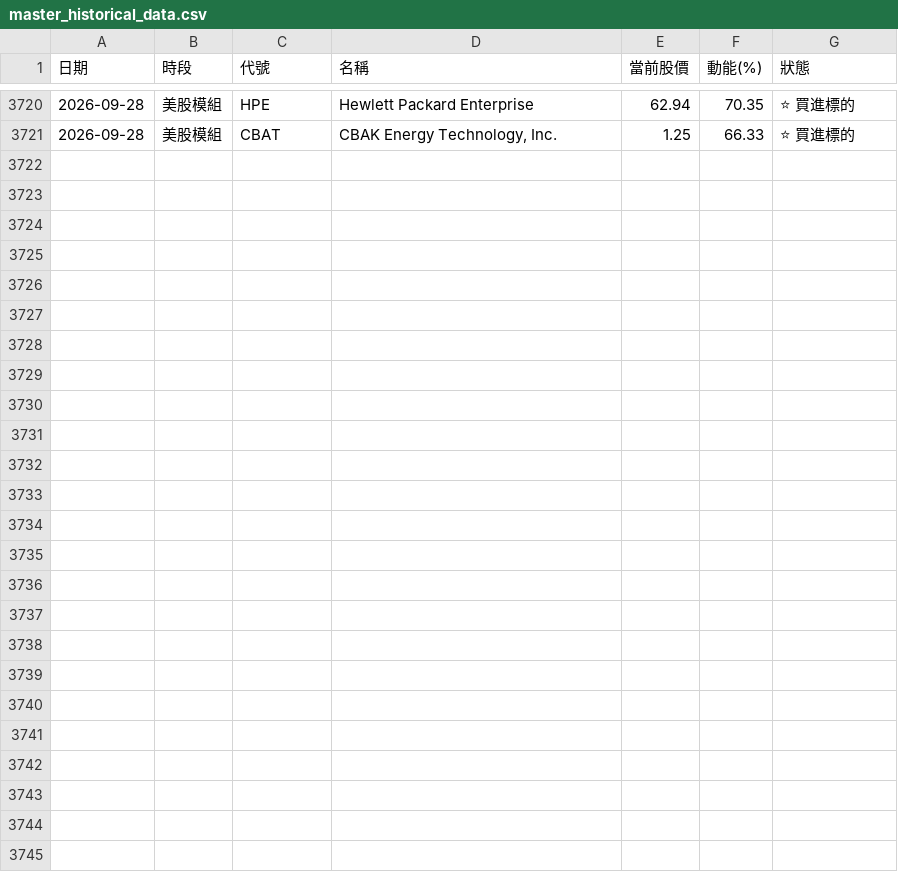
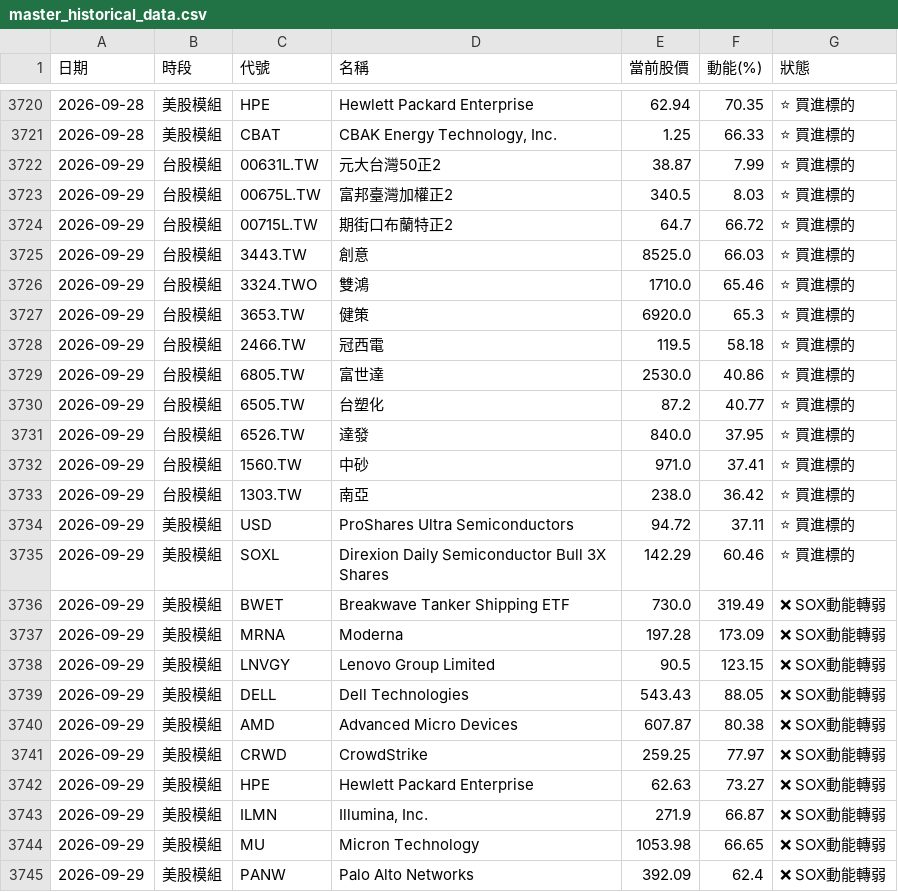
Before and after one commit to ainsliemile/TW_daily_stock, a CSV file: master_historical_data.csv, drawn as a sheet; only a part is shown, gaps mark what is left out; the diff names each change by its address in the sheet, - before the commit and + after, or states it on an @@ line.

```diff
--- a/master_historical_data.csv
+++ b/master_historical_data.csv
+row 3722: 2026-09-29 | 台股模組 | 00631L.TW | 元大台灣50正2 | 38.87 | 7.99 | ⭐ 買進標的
+row 3723: 2026-09-29 | 台股模組 | 00675L.TW | 富邦臺灣加權正2 | 340.5 | 8.03 | ⭐ 買進標的
+row 3724: 2026-09-29 | 台股模組 | 00715L.TW | 期街口布蘭特正2 | 64.7 | 66.72 | ⭐ 買進標的
+row 3725: 2026-09-29 | 台股模組 | 3443.TW | 創意 | 8525.0 | 66.03 | ⭐ 買進標的
+row 3726: 2026-09-29 | 台股模組 | 3324.TWO | 雙鴻 | 1710.0 | 65.46 | ⭐ 買進標的
+row 3727: 2026-09-29 | 台股模組 | 3653.TW | 健策 | 6920.0 | 65.3 | ⭐ 買進標的
+row 3728: 2026-09-29 | 台股模組 | 2466.TW | 冠西電 | 119.5 | 58.18 | ⭐ 買進標的
+row 3729: 2026-09-29 | 台股模組 | 6805.TW | 富世達 | 2530.0 | 40.86 | ⭐ 買進標的
+row 3730: 2026-09-29 | 台股模組 | 6505.TW | 台塑化 | 87.2 | 40.77 | ⭐ 買進標的
+row 3731: 2026-09-29 | 台股模組 | 6526.TW | 達發 | 840.0 | 37.95 | ⭐ 買進標的
+row 3732: 2026-09-29 | 台股模組 | 1560.TW | 中砂 | 971.0 | 37.41 | ⭐ 買進標的
+row 3733: 2026-09-29 | 台股模組 | 1303.TW | 南亞 | 238.0 | 36.42 | ⭐ 買進標的
+row 3734: 2026-09-29 | 美股模組 | USD | ProShares Ultra Semiconductors | 94.72 | 37.11 | ⭐ 買進標的
+row 3735: 2026-09-29 | 美股模組 | SOXL | Direxion Daily Semiconductor Bull 3X Shares | 142.29 | 60.46 | ⭐ 買進標的
+row 3736: 2026-09-29 | 美股模組 | BWET | Breakwave Tanker Shipping ETF | 730.0 | 319.49 | ❌ SOX動能轉弱
+row 3737: 2026-09-29 | 美股模組 | MRNA | Moderna | 197.28 | 173.09 | ❌ SOX動能轉弱
+row 3738: 2026-09-29 | 美股模組 | LNVGY | Lenovo Group Limited | 90.5 | 123.15 | ❌ SOX動能轉弱
+row 3739: 2026-09-29 | 美股模組 | DELL | Dell Technologies | 543.43 | 88.05 | ❌ SOX動能轉弱
+row 3740: 2026-09-29 | 美股模組 | AMD | Advanced Micro Devices | 607.87 | 80.38 | ❌ SOX動能轉弱
+row 3741: 2026-09-29 | 美股模組 | CRWD | CrowdStrike | 259.25 | 77.97 | ❌ SOX動能轉弱
+row 3742: 2026-09-29 | 美股模組 | HPE | Hewlett Packard Enterprise | 62.63 | 73.27 | ❌ SOX動能轉弱
+row 3743: 2026-09-29 | 美股模組 | ILMN | Illumina, Inc. | 271.9 | 66.87 | ❌ SOX動能轉弱
+row 3744: 2026-09-29 | 美股模組 | MU | Micron Technology | 1053.98 | 66.65 | ❌ SOX動能轉弱
+row 3745: 2026-09-29 | 美股模組 | PANW | Palo Alto Networks | 392.09 | 62.4 | ❌ SOX動能轉弱
```
Also changed, not shown: 2 other files.
